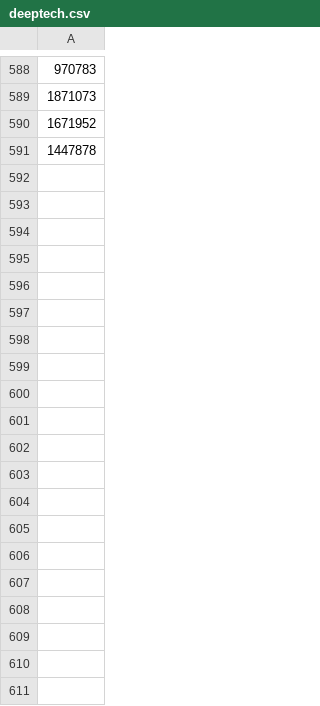
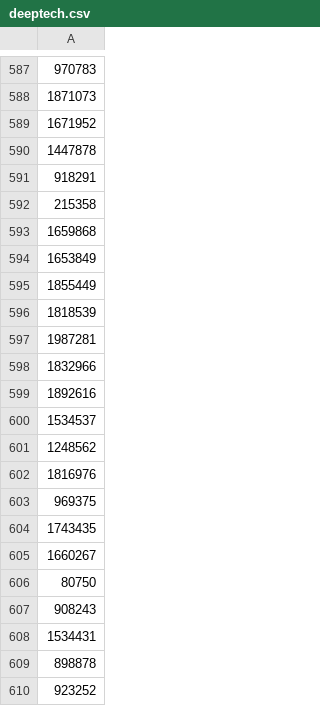
Before and after one commit to nrslt/Demo_bpifrance_deeptech_analysis, a CSV file: bpideep/data/deeptech.csv, drawn as a sheet; only a part is shown, gaps mark what is left out; the diff covers the shown part only; the diff names each change by its address in the sheet, - before the commit and + after, or states it on an @@ line.

```diff
--- a/bpideep/data/deeptech.csv
+++ b/bpideep/data/deeptech.csv
+row 591: 918291
+row 592: 215358
+row 593: 1659868
+row 594: 1653849
+row 595: 1855449
+row 596: 1818539
+row 597: 1987281
+row 598: 1832966
+row 599: 1892616
+row 600: 1534537
+row 601: 1248562
+row 602: 1816976
+row 603: 969375
+row 604: 1743435
+row 605: 1660267
+row 606: 80750
+row 607: 908243
+row 608: 1534431
+row 609: 898878
+row 610: 923252
```
Also changed, not shown: 38 added rows and 1 removed row elsewhere in this file, bpideep/data/almost_deeptech.csv, bpideep/data/non_deeptech.csv, 3 other files.
